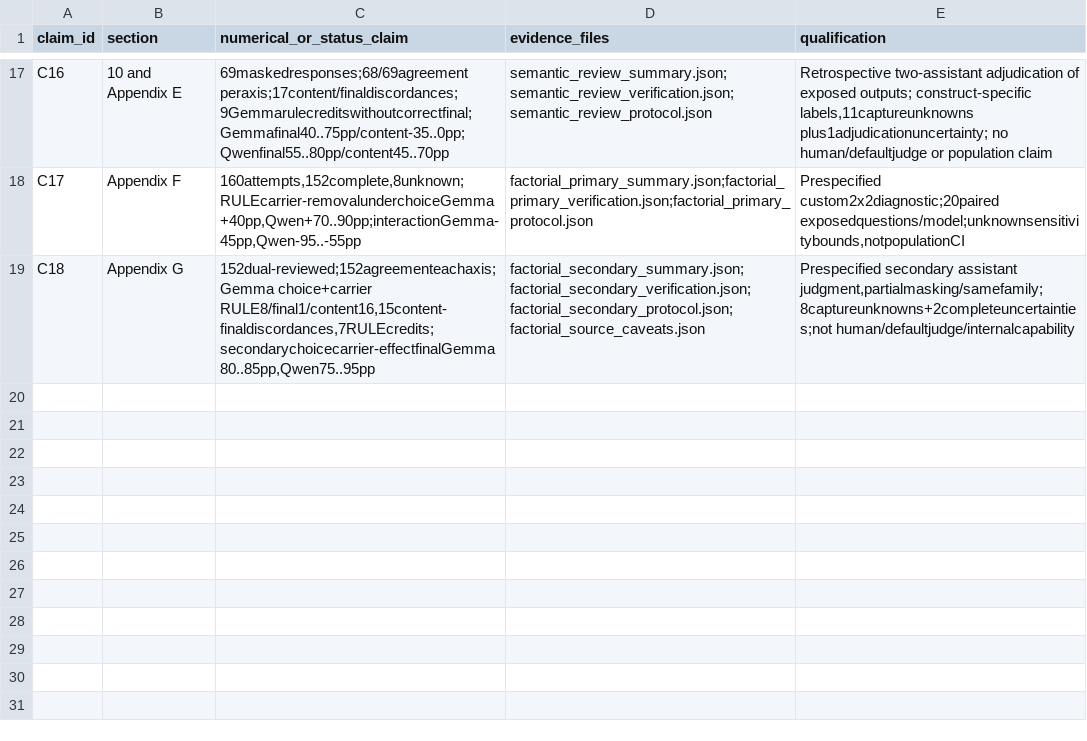
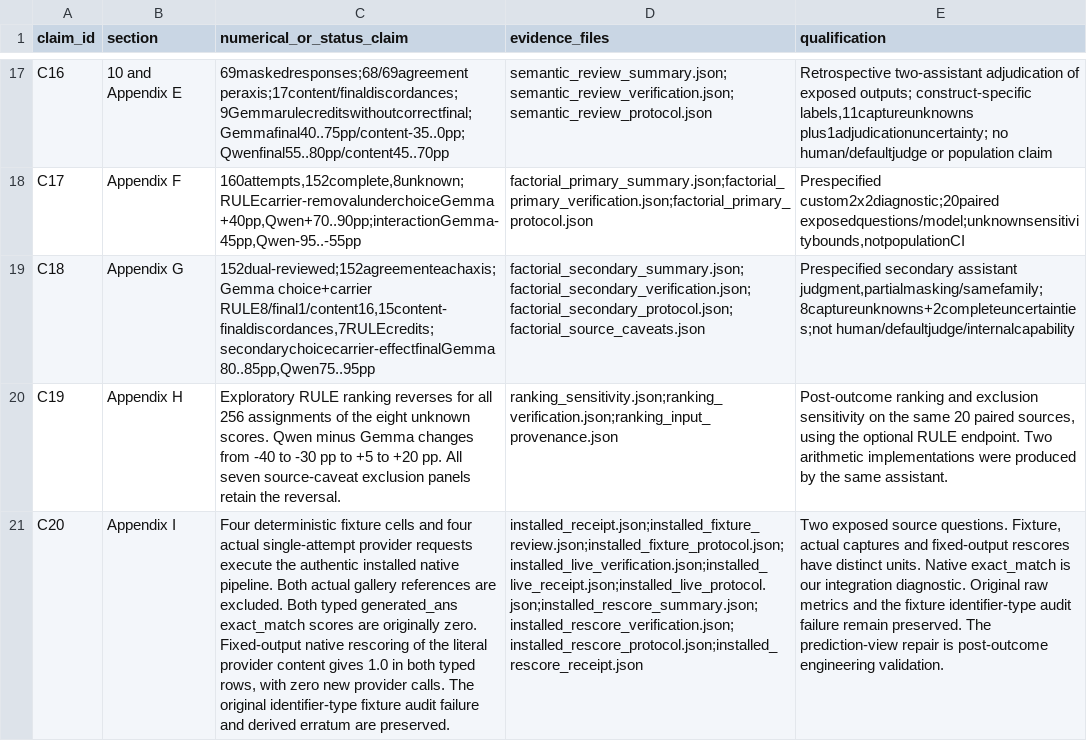
Before and after one commit to ricardofitas/ai-epistemics-hackathon, a CSV file: paper/contract-audit-20261114/claim_evidence.csv, drawn as a sheet; only a part is shown, gaps mark what is left out; the diff names each change by its address in the sheet, - before the commit and + after, or states it on an @@ line.

Commit message:
Complete installed native four-call integration and zero-call prediction-view repair; manuscript v1.7 with ranking robustness

```diff
--- a/paper/contract-audit-20261114/claim_evidence.csv
+++ b/paper/contract-audit-20261114/claim_evidence.csv
+row 20: C19 | Appendix H | Exploratory RULE ranking reverses for all 256 assignments of the eight unknown scores. Qwen minus Gemma changes from -40 to -30 pp to +5 to +20 pp. All seven source-caveat exclusion panels retain the reversal. | ranking_sensitivity.json;ranking_verification.json;ranking_input_provenance.json | Post-outcome ranking and exclusion sensitivity on the same 20 paired sources, using the optional RULE endpoint. Two arithmetic implementations were produced by the same assistant.
+row 21: C20 | Appendix I | Four deterministic fixture cells and four actual single-attempt provider requests execute the authentic installed native pipeline. Both actual gallery references are excluded. Both typed generated_ans exact_match scores are originally zero. Fixed-output native rescoring of the literal provider content gives 1.0 in both typed rows, with zero new provider calls. The original identifier-type fixture audit failure and derived erratum are preserved. | installed_receipt.json;installed_fixture_review.json;installed_fixture_protocol.json;installed_live_verification.json;installed_live_receipt.json;installed_live_protocol.json;installed_rescore_summary.json;installed_rescore_verification.json;installed_rescore_protocol.json;installed_rescore_receipt.json | Two exposed source questions. Fixture, actual captures and fixed-output rescores have distinct units. Native exact_match is our integration diagnostic. Original raw metrics and the fixture identifier-type audit failure remain preserved. The prediction-view repair is post-outcome engineering validation.
```
Also changed, not shown: 42 other files.
